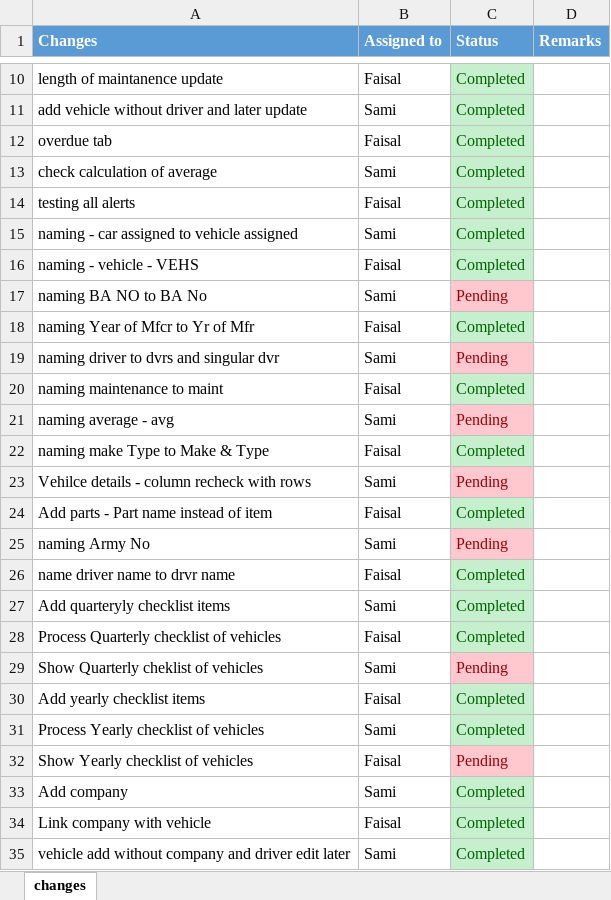
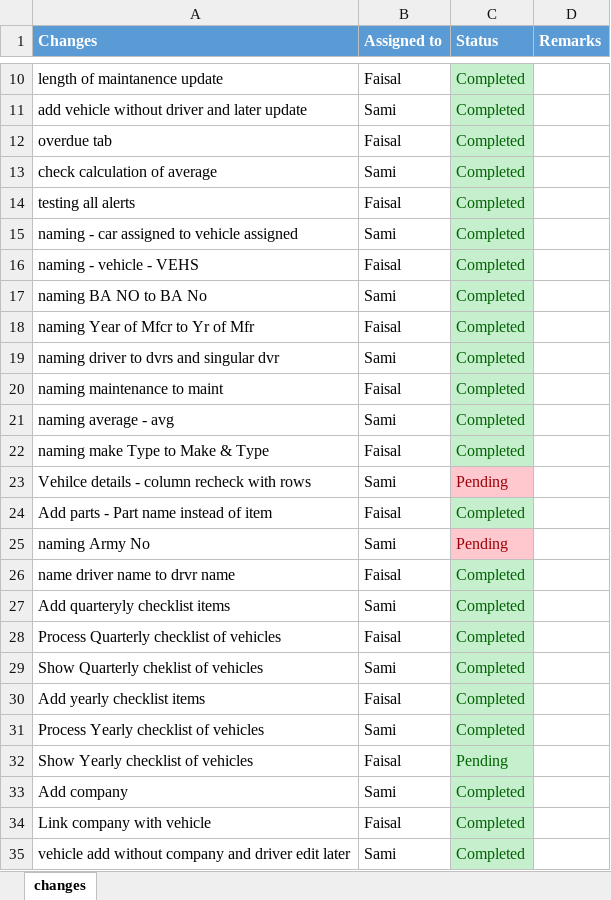
Before and after one commit to SamiUllah93/VMMS, an Excel workbook: Changes.xlsx, sheet changes, drawn as a sheet; only a part is shown, gaps mark what is left out; values as stored, in another font and other column widths than the file's, no borders; the diff names each change by its address in the sheet, - before the commit and + after, or states it on an @@ line.

```diff
--- a/Changes.xlsx (sheet changes)
+++ b/Changes.xlsx (sheet changes)
-C17 (Status): Pending
+C17 (Status): Completed
@@ C17 fill: #FFC7CE → #C6EFCE, text colour: #9C0006 → #006100 @@
-C19 (Status): Pending
+C19 (Status): Completed
@@ C19 fill: #FFC7CE → #C6EFCE, text colour: #9C0006 → #006100 @@
-C21 (Status): Pending
+C21 (Status): Completed
@@ C21 fill: #FFC7CE → #C6EFCE, text colour: #9C0006 → #006100 @@
-C29 (Status): Pending
+C29 (Status): Completed
@@ C29 fill: #FFC7CE → #C6EFCE, text colour: #9C0006 → #006100 @@
@@ C32 fill: #FFC7CE → #C6EFCE, text colour: #9C0006 → #006100 @@
```
Also changed, not shown: 4 other files.
